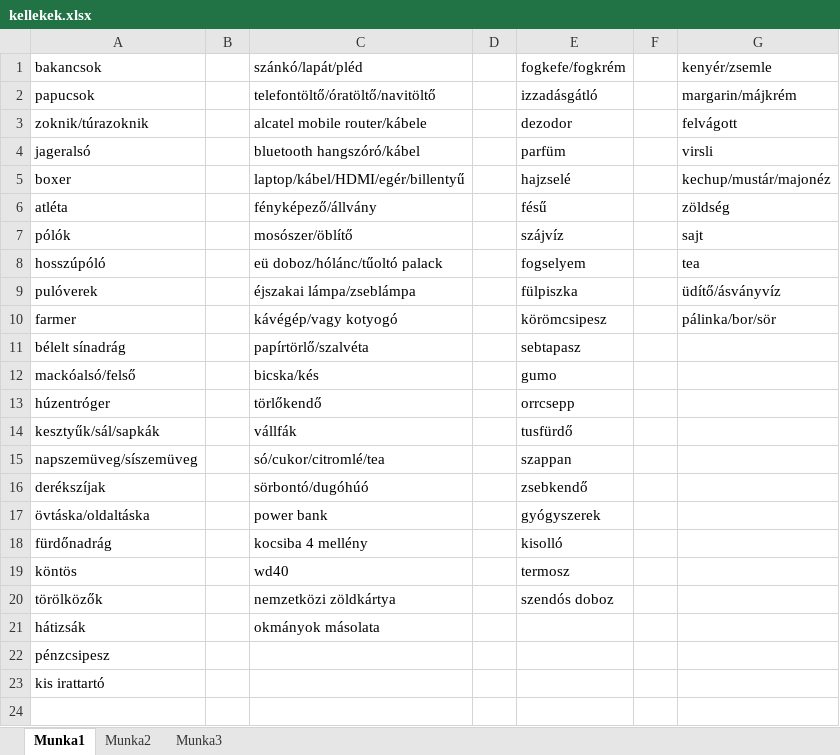
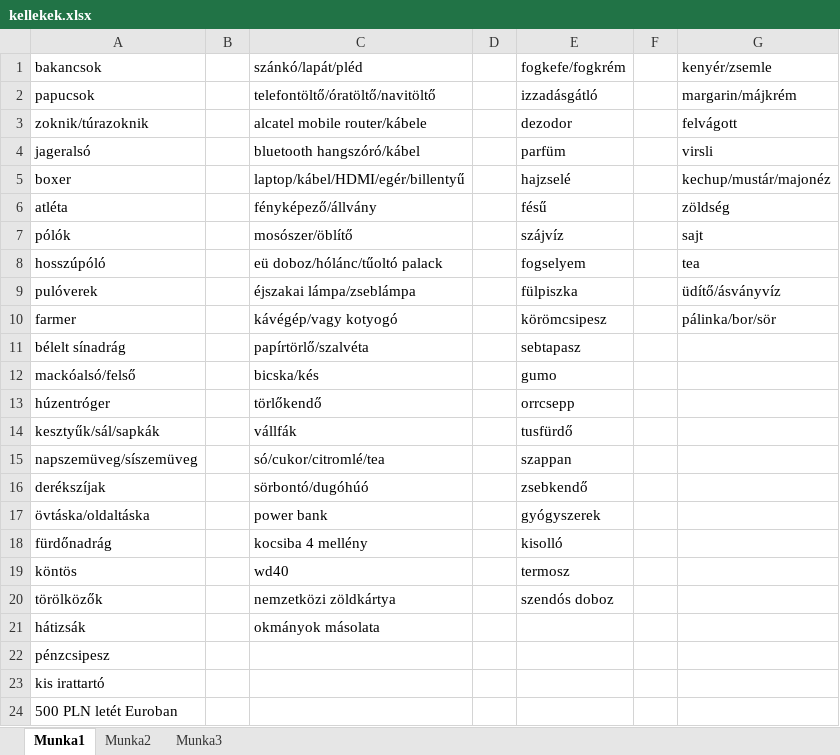
Before and after one commit to rekalaca/ZakopaneTura2023, an Excel workbook: kellekek.xlsx, sheet Munka1, drawn as a sheet; values as stored, in another font and other column widths than the file's, no borders; the diff names each change by its address in the sheet, - before the commit and + after, or states it on an @@ line.

```diff
--- a/kellekek.xlsx (sheet Munka1)
+++ b/kellekek.xlsx (sheet Munka1)
+row 24: 500 PLN letét Euroban
```
Also changed, not shown: 1 other file.
